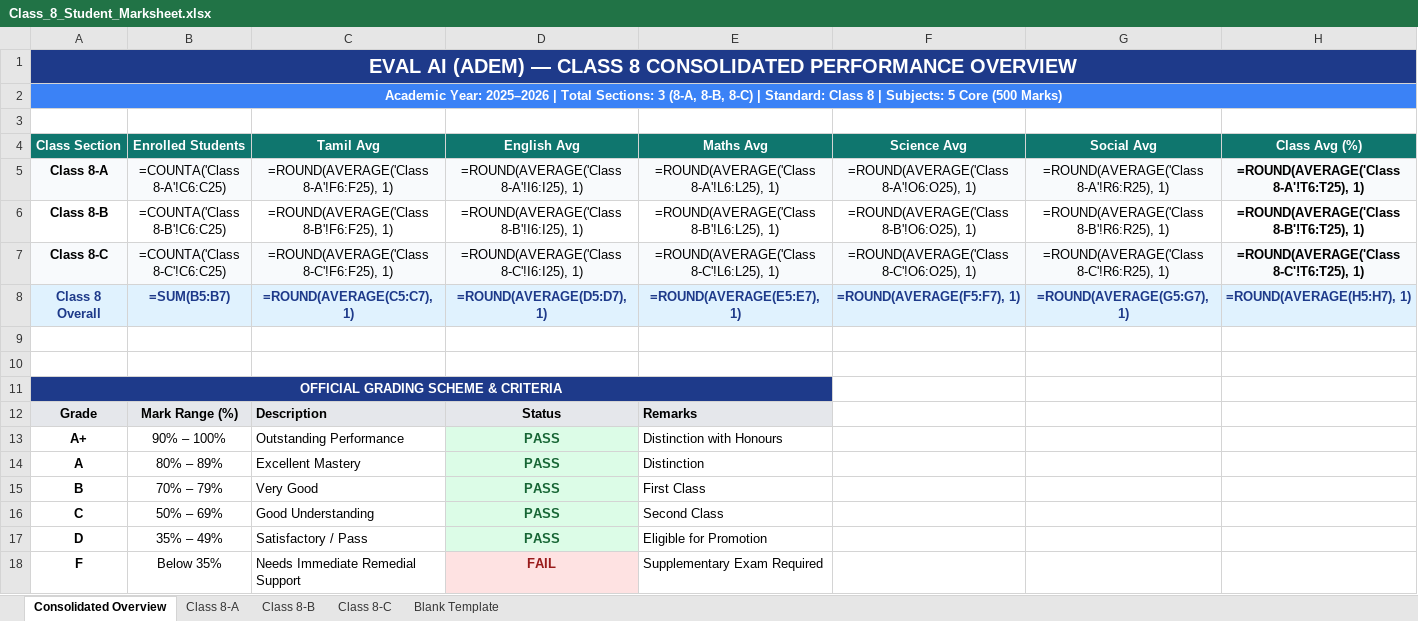
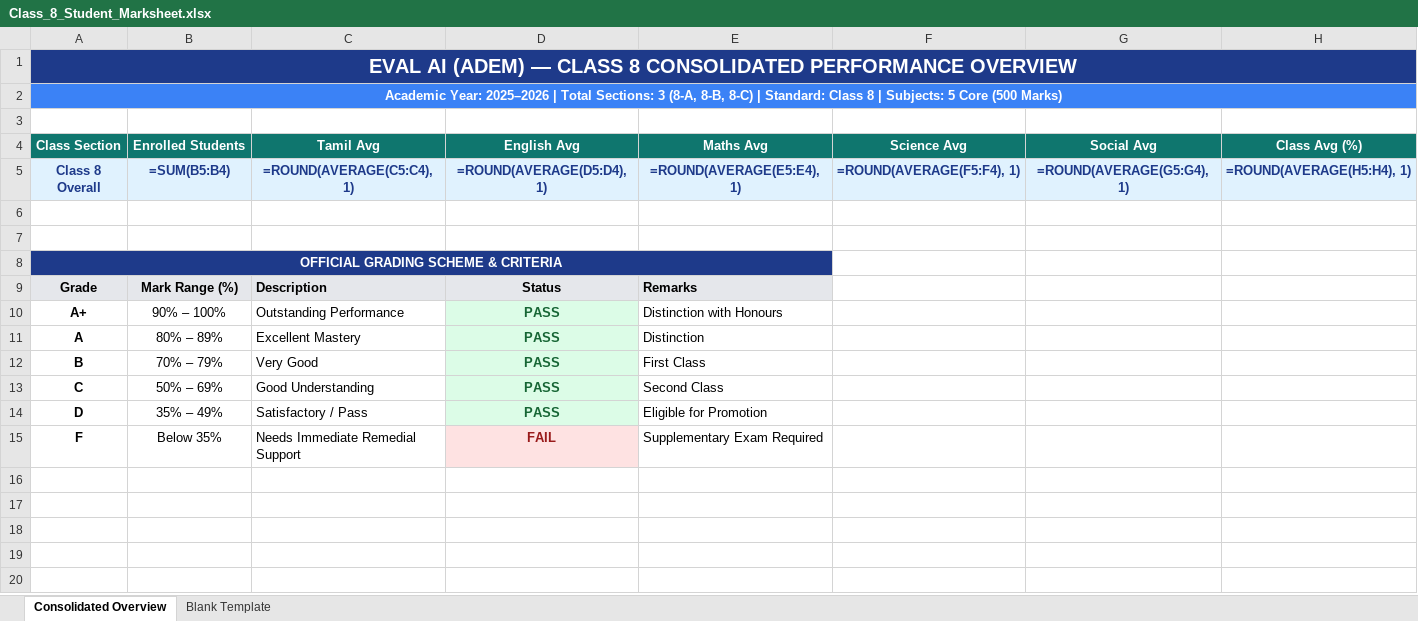
Before and after one commit to gopinathbojo-beep/Eval_AI, an Excel workbook: Class_8_Student_Marksheet.xlsx, sheet Consolidated Overview, drawn as a sheet; only a part is shown; values as stored, in another font and other column widths than the file's, no borders; formulas without a stored value are shown as written; removed rows and columns are numbered as before the commit, all else as after; rows hold the shown columns only; the diff covers the shown part only; the diff names each change by its address in the sheet, - before the commit and + after, or states it on an @@ line.

```diff
--- a/Class_8_Student_Marksheet.xlsx (sheet Consolidated Overview)
+++ b/Class_8_Student_Marksheet.xlsx (sheet Consolidated Overview)
-sheet tab: Class 8-A
-sheet tab: Class 8-B
-sheet tab: Class 8-C
-row 5: Class 8-A | =COUNTA('Class 8-A'!C6:C25) | =ROUND(AVERAGE('Class 8-A'!F6:F25), 1) | =ROUND(AVERAGE('Class 8-A'!I6:I25), 1) | =ROUND(AVERAGE('Class 8-A'!L6:L25), 1) | =ROUND(AVERAGE('Class 8-A'!O6:O25), 1) | =ROUND(AVERAGE('Class 8-A'!R6:R25), 1) | =ROUND(AVERAGE('Class 8-A'!T6:T25), 1)
-row 6: Class 8-B | =COUNTA('Class 8-B'!C6:C25) | =ROUND(AVERAGE('Class 8-B'!F6:F25), 1) | =ROUND(AVERAGE('Class 8-B'!I6:I25), 1) | =ROUND(AVERAGE('Class 8-B'!L6:L25), 1) | =ROUND(AVERAGE('Class 8-B'!O6:O25), 1) | =ROUND(AVERAGE('Class 8-B'!R6:R25), 1) | =ROUND(AVERAGE('Class 8-B'!T6:T25), 1)
-row 7: Class 8-C | =COUNTA('Class 8-C'!C6:C25) | =ROUND(AVERAGE('Class 8-C'!F6:F25), 1) | =ROUND(AVERAGE('Class 8-C'!I6:I25), 1) | =ROUND(AVERAGE('Class 8-C'!L6:L25), 1) | =ROUND(AVERAGE('Class 8-C'!O6:O25), 1) | =ROUND(AVERAGE('Class 8-C'!R6:R25), 1) | =ROUND(AVERAGE('Class 8-C'!T6:T25), 1)
-B5 (Enrolled Students): =SUM(B5:B7)
+B5 (Enrolled Students): =SUM(B5:B4)
-C5 (Tamil Avg): =ROUND(AVERAGE(C5:C7), 1)
+C5 (Tamil Avg): =ROUND(AVERAGE(C5:C4), 1)
-D5 (English Avg): =ROUND(AVERAGE(D5:D7), 1)
+D5 (English Avg): =ROUND(AVERAGE(D5:D4), 1)
-E5 (Maths Avg): =ROUND(AVERAGE(E5:E7), 1)
+E5 (Maths Avg): =ROUND(AVERAGE(E5:E4), 1)
-F5 (Science Avg): =ROUND(AVERAGE(F5:F7), 1)
+F5 (Science Avg): =ROUND(AVERAGE(F5:F4), 1)
-G5 (Social Avg): =ROUND(AVERAGE(G5:G7), 1)
+G5 (Social Avg): =ROUND(AVERAGE(G5:G4), 1)
-H5 (Class Avg (%)): =ROUND(AVERAGE(H5:H7), 1)
+H5 (Class Avg (%)): =ROUND(AVERAGE(H5:H4), 1)
```
Also changed, not shown: 1 edited cell elsewhere in this sheet, 3 other files.
